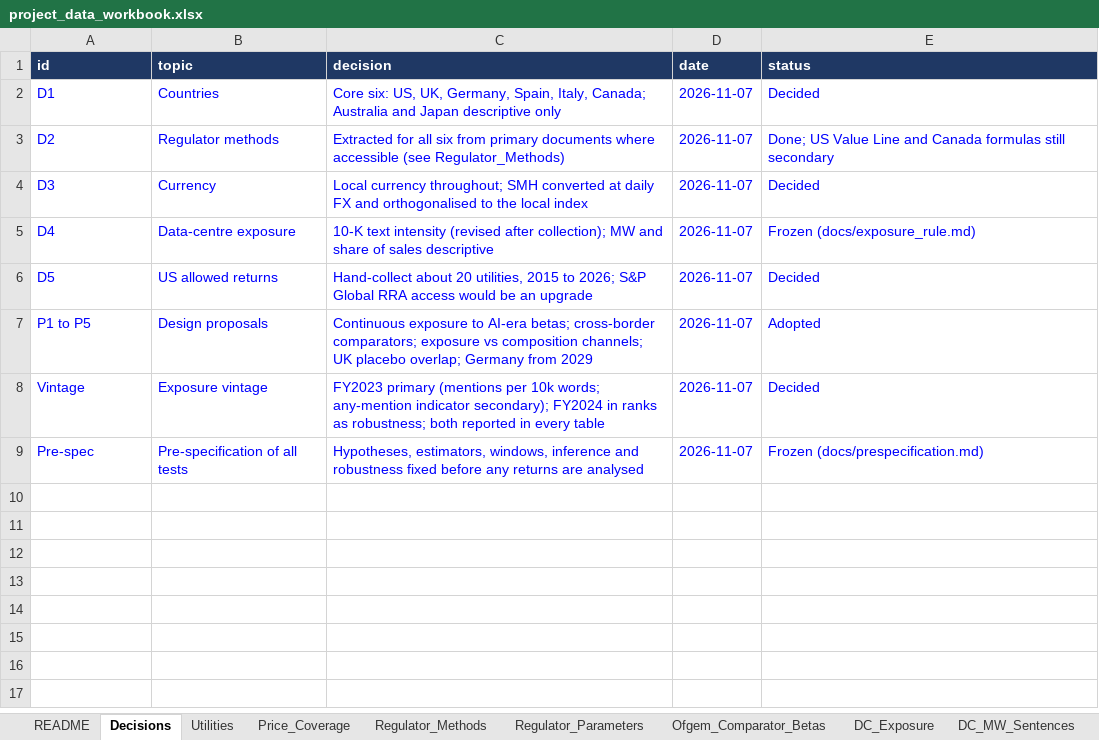
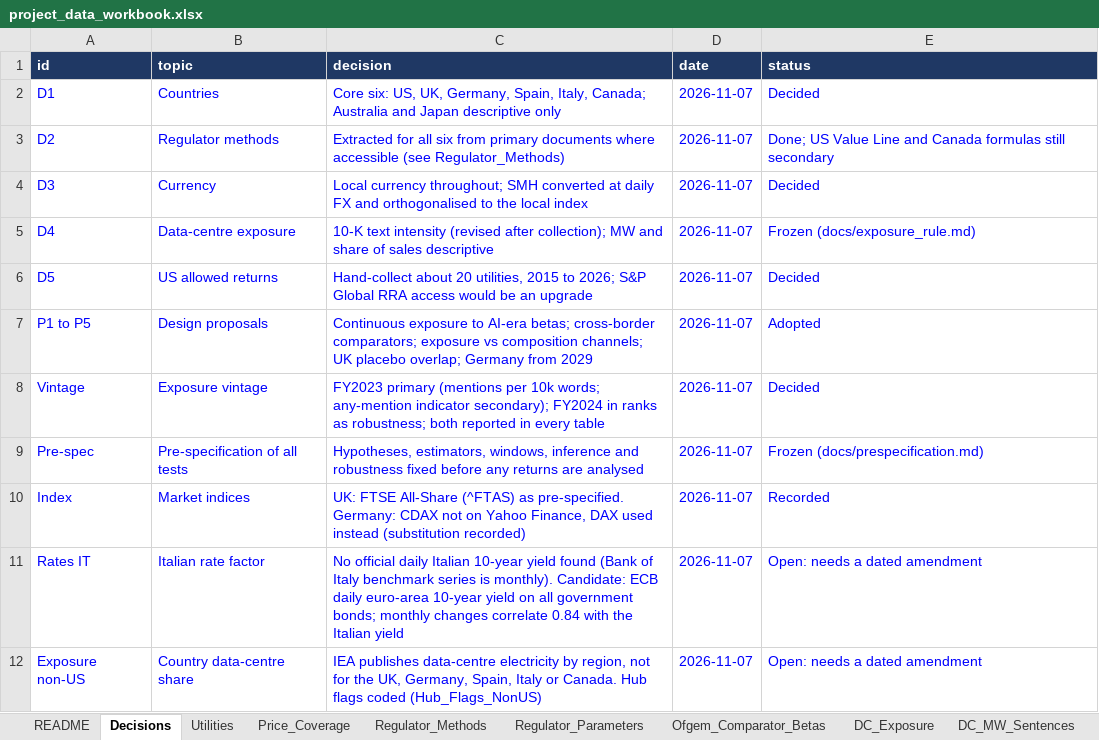
Before and after one commit to arianshiraz/ai-utility-cost-of-capital, an Excel workbook: data/project_data_workbook.xlsx, sheet Decisions, drawn as a sheet; values as stored, in another font and other column widths than the file's, no borders; the diff names each change by its address in the sheet, - before the commit and + after, or states it on an @@ line.

```diff
--- a/data/project_data_workbook.xlsx (sheet Decisions)
+++ b/data/project_data_workbook.xlsx (sheet Decisions)
+row 10: Index | Market indices | UK: FTSE All-Share (^FTAS) as pre-specified. Germany: CDAX not on Yahoo Finance, DAX used instead (substitution recorded) | 2026-11-07 | Recorded
+row 11: Rates IT | Italian rate factor | No official daily Italian 10-year yield found (Bank of Italy benchmark series is monthly). Candidate: ECB daily euro-area 10-year yield on all government bonds; monthly changes correlate 0.84 with the Italian yield | 2026-11-07 | Open: needs a dated amendment
+row 12: Exposure non-US | Country data-centre share | IEA publishes data-centre electricity by region, not for the UK, Germany, Spain, Italy or Canada. Hub flags coded (Hub_Flags_NonUS) | 2026-11-07 | Open: needs a dated amendment
```
Also changed, not shown: sheet Regulator_Parameters, sheet Price_Coverage, sheet Regulator_Methods, sheet README, other sheet tabs, 14 other files.
